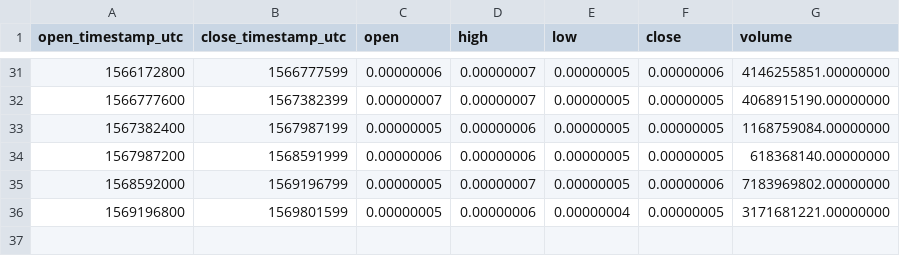
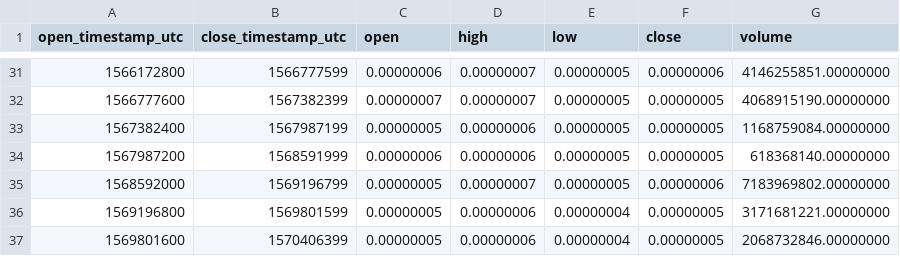
Before and after one commit to cryptobigbro/binance-BTTBTC, a CSV file: binance-BTTBTC-1w.csv, drawn as a sheet; only a part is shown, gaps mark what is left out.

Commit message:
Update OHLCV data.

```diff
--- a/binance-BTTBTC-1w.csv
+++ b/binance-BTTBTC-1w.csv
@@ -36 +36,2 @@ open_timestamp_utc,close_timestamp_utc,open,high,low,close,volume
 1569196800,1569801599,0.00000005,0.00000006,0.00000004,0.00000005,3171681221.00000000
+1569801600,1570406399,0.00000005,0.00000006,0.00000004,0.00000005,2068732846.00000000
```
